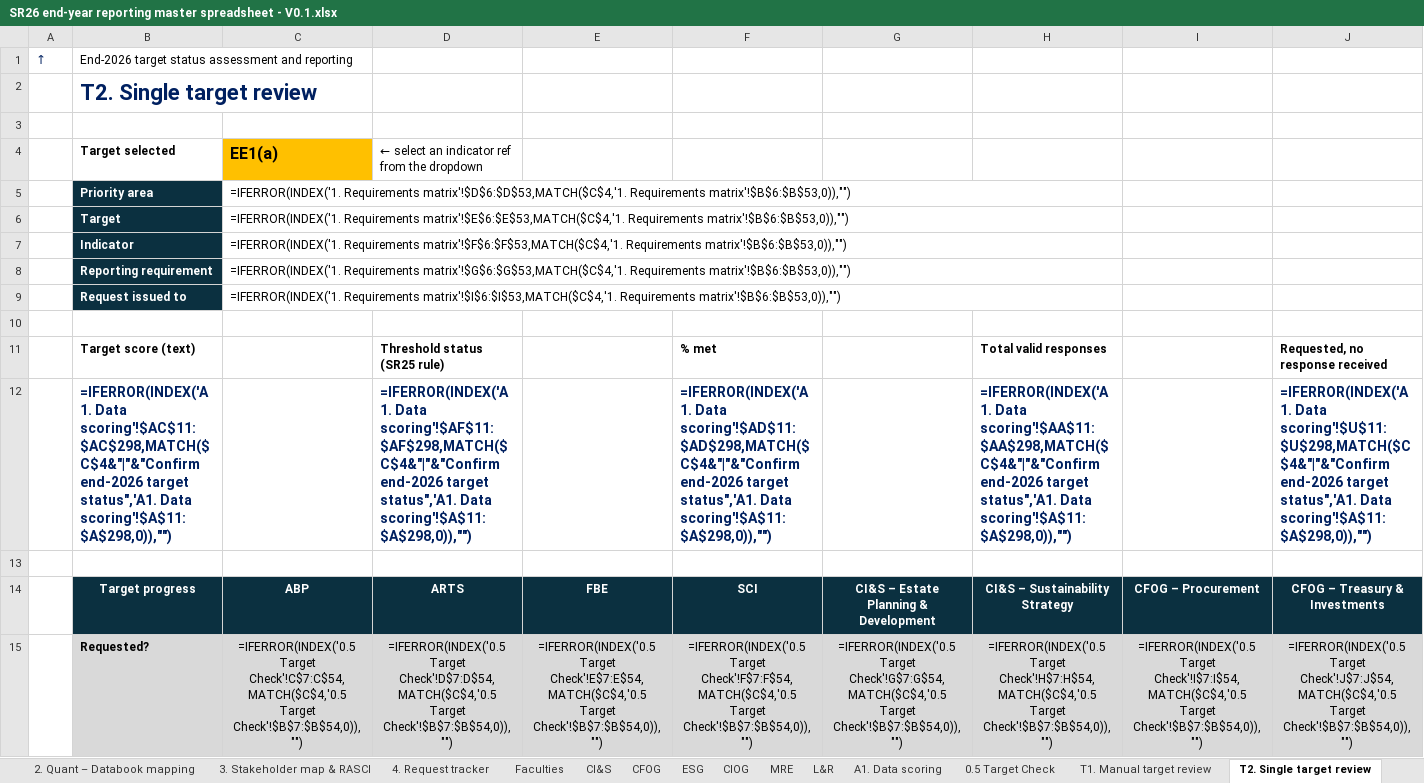
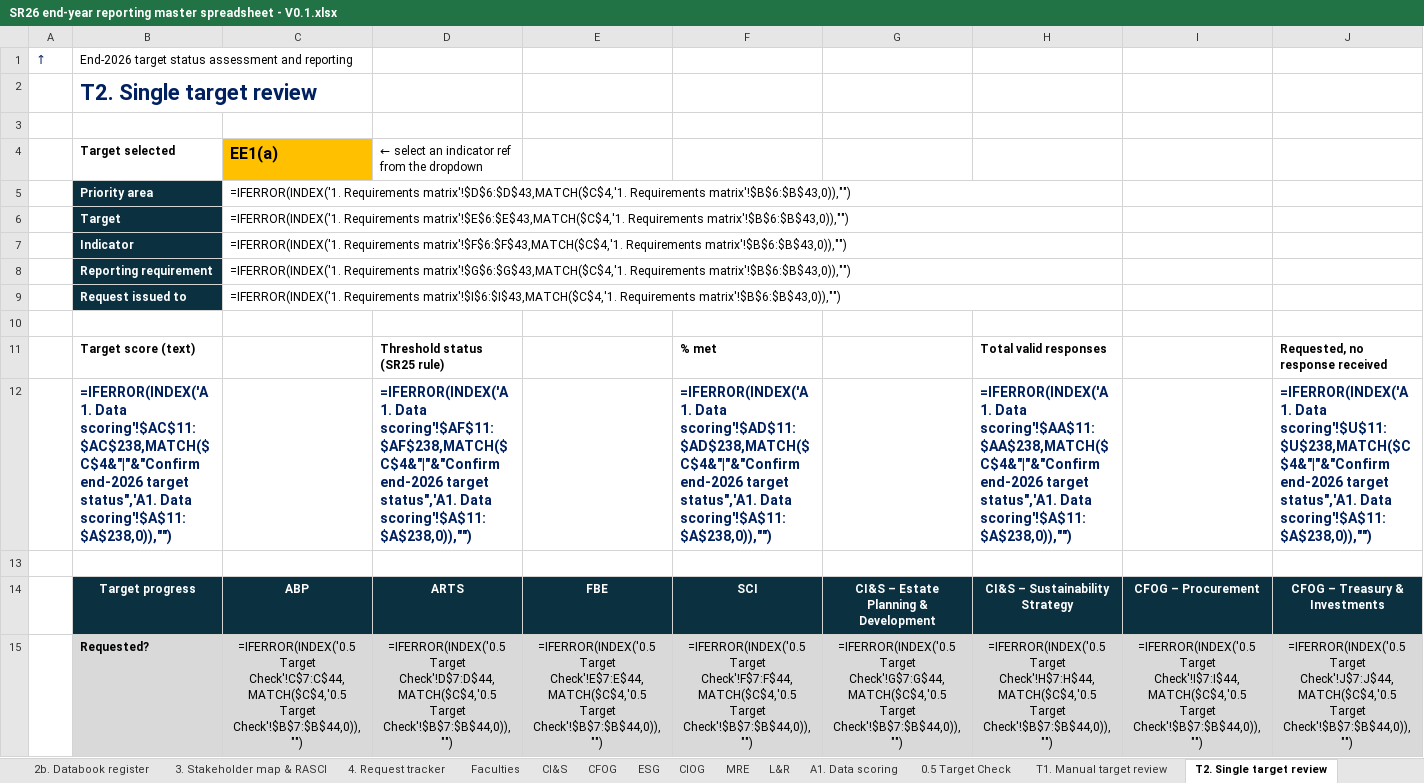
Before and after one commit to stferdi20/SR26-Master-Spreadsheet-Template, an Excel workbook: output/SR26 end-year reporting master spreadsheet - V0.1.xlsx, sheet T2. Single target review, drawn as a sheet; only a part is shown; values as stored, in another font and other column widths than the file's, no borders; formulas without a stored value are shown as written; the diff covers the shown part only; the diff names each change by its address in the sheet, - before the commit and + after, or states it on an @@ line.

```diff
--- a/output/SR26 end-year reporting master spreadsheet - V0.1.xlsx (sheet T2. Single target review)
+++ b/output/SR26 end-year reporting master spreadsheet - V0.1.xlsx (sheet T2. Single target review)
+sheet tab: 2b. Databook register
-C5: =IFERROR(INDEX('1. Requirements matrix'!$D$6:$D$53,MATCH($C$4,'1. Requirements matrix'!$B$6:$B$53,0)),"")
+C5: =IFERROR(INDEX('1. Requirements matrix'!$D$6:$D$43,MATCH($C$4,'1. Requirements matrix'!$B$6:$B$43,0)),"")
-C6: =IFERROR(INDEX('1. Requirements matrix'!$E$6:$E$53,MATCH($C$4,'1. Requirements matrix'!$B$6:$B$53,0)),"")
+C6: =IFERROR(INDEX('1. Requirements matrix'!$E$6:$E$43,MATCH($C$4,'1. Requirements matrix'!$B$6:$B$43,0)),"")
-C7: =IFERROR(INDEX('1. Requirements matrix'!$F$6:$F$53,MATCH($C$4,'1. Requirements matrix'!$B$6:$B$53,0)),"")
+C7: =IFERROR(INDEX('1. Requirements matrix'!$F$6:$F$43,MATCH($C$4,'1. Requirements matrix'!$B$6:$B$43,0)),"")
-C8: =IFERROR(INDEX('1. Requirements matrix'!$G$6:$G$53,MATCH($C$4,'1. Requirements matrix'!$B$6:$B$53,0)),"")
+C8: =IFERROR(INDEX('1. Requirements matrix'!$G$6:$G$43,MATCH($C$4,'1. Requirements matrix'!$B$6:$B$43,0)),"")
-C9: =IFERROR(INDEX('1. Requirements matrix'!$I$6:$I$53,MATCH($C$4,'1. Requirements matrix'!$B$6:$B$53,0)),"")
+C9: =IFERROR(INDEX('1. Requirements matrix'!$I$6:$I$43,MATCH($C$4,'1. Requirements matrix'!$B$6:$B$43,0)),"")
-B12: =IFERROR(INDEX('A1. Data scoring'!$AC$11:$AC$298,MATCH($C$4&"|"&"Confirm end-2026 target status",'A1. Data scoring'!$A$11:$A$298,0)),"")
+B12: =IFERROR(INDEX('A1. Data scoring'!$AC$11:$AC$238,MATCH($C$4&"|"&"Confirm end-2026 target status",'A1. Data scoring'!$A$11:$A$238,0)),"")
-D12: =IFERROR(INDEX('A1. Data scoring'!$AF$11:$AF$298,MATCH($C$4&"|"&"Confirm end-2026 target status",'A1. Data scoring'!$A$11:$A$298,0)),"")
+D12: =IFERROR(INDEX('A1. Data scoring'!$AF$11:$AF$238,MATCH($C$4&"|"&"Confirm end-2026 target status",'A1. Data scoring'!$A$11:$A$238,0)),"")
-F12: =IFERROR(INDEX('A1. Data scoring'!$AD$11:$AD$298,MATCH($C$4&"|"&"Confirm end-2026 target status",'A1. Data scoring'!$A$11:$A$298,0)),"")
+F12: =IFERROR(INDEX('A1. Data scoring'!$AD$11:$AD$238,MATCH($C$4&"|"&"Confirm end-2026 target status",'A1. Data scoring'!$A$11:$A$238,0)),"")
-H12: =IFERROR(INDEX('A1. Data scoring'!$AA$11:$AA$298,MATCH($C$4&"|"&"Confirm end-2026 target status",'A1. Data scoring'!$A$11:$A$298,0)),"")
+H12: =IFERROR(INDEX('A1. Data scoring'!$AA$11:$AA$238,MATCH($C$4&"|"&"Confirm end-2026 target status",'A1. Data scoring'!$A$11:$A$238,0)),"")
-J12: =IFERROR(INDEX('A1. Data scoring'!$U$11:$U$298,MATCH($C$4&"|"&"Confirm end-2026 target status",'A1. Data scoring'!$A$11:$A$298,0)),"")
+J12: =IFERROR(INDEX('A1. Data scoring'!$U$11:$U$238,MATCH($C$4&"|"&"Confirm end-2026 target status",'A1. Data scoring'!$A$11:$A$238,0)),"")
-C15: =IFERROR(INDEX('0.5 Target Check'!C$7:C$54,MATCH($C$4,'0.5 Target Check'!$B$7:$B$54,0)),"")
+C15: =IFERROR(INDEX('0.5 Target Check'!C$7:C$44,MATCH($C$4,'0.5 Target Check'!$B$7:$B$44,0)),"")
-D15: =IFERROR(INDEX('0.5 Target Check'!D$7:D$54,MATCH($C$4,'0.5 Target Check'!$B$7:$B$54,0)),"")
+D15: =IFERROR(INDEX('0.5 Target Check'!D$7:D$44,MATCH($C$4,'0.5 Target Check'!$B$7:$B$44,0)),"")
-E15: =IFERROR(INDEX('0.5 Target Check'!E$7:E$54,MATCH($C$4,'0.5 Target Check'!$B$7:$B$54,0)),"")
+E15: =IFERROR(INDEX('0.5 Target Check'!E$7:E$44,MATCH($C$4,'0.5 Target Check'!$B$7:$B$44,0)),"")
-F15: =IFERROR(INDEX('0.5 Target Check'!F$7:F$54,MATCH($C$4,'0.5 Target Check'!$B$7:$B$54,0)),"")
+F15: =IFERROR(INDEX('0.5 Target Check'!F$7:F$44,MATCH($C$4,'0.5 Target Check'!$B$7:$B$44,0)),"")
-G15: =IFERROR(INDEX('0.5 Target Check'!G$7:G$54,MATCH($C$4,'0.5 Target Check'!$B$7:$B$54,0)),"")
+G15: =IFERROR(INDEX('0.5 Target Check'!G$7:G$44,MATCH($C$4,'0.5 Target Check'!$B$7:$B$44,0)),"")
-H15: =IFERROR(INDEX('0.5 Target Check'!H$7:H$54,MATCH($C$4,'0.5 Target Check'!$B$7:$B$54,0)),"")
+H15: =IFERROR(INDEX('0.5 Target Check'!H$7:H$44,MATCH($C$4,'0.5 Target Check'!$B$7:$B$44,0)),"")
-I15: =IFERROR(INDEX('0.5 Target Check'!I$7:I$54,MATCH($C$4,'0.5 Target Check'!$B$7:$B$54,0)),"")
+I15: =IFERROR(INDEX('0.5 Target Check'!I$7:I$44,MATCH($C$4,'0.5 Target Check'!$B$7:$B$44,0)),"")
-J15: =IFERROR(INDEX('0.5 Target Check'!J$7:J$54,MATCH($C$4,'0.5 Target Check'!$B$7:$B$54,0)),"")
+J15: =IFERROR(INDEX('0.5 Target Check'!J$7:J$44,MATCH($C$4,'0.5 Target Check'!$B$7:$B$44,0)),"")
```
Also changed, not shown: 76 edited cells elsewhere in this sheet, sheet A1. Data scoring, sheet T1. Manual target review, sheet 0.5 Target Check, sheet 1. Requirements matrix, sheet 2. Quant coverage, sheet 3. Stakeholder map & RASCI, 2 more sheets, other sheet tabs, hidden cells, output/central_unit_requests/CFOG - end-2026 sustainability reporting request.xlsx, output/central_unit_requests/CIandS - end-2026 sustainability reporting request.xlsx, 10 other files.
